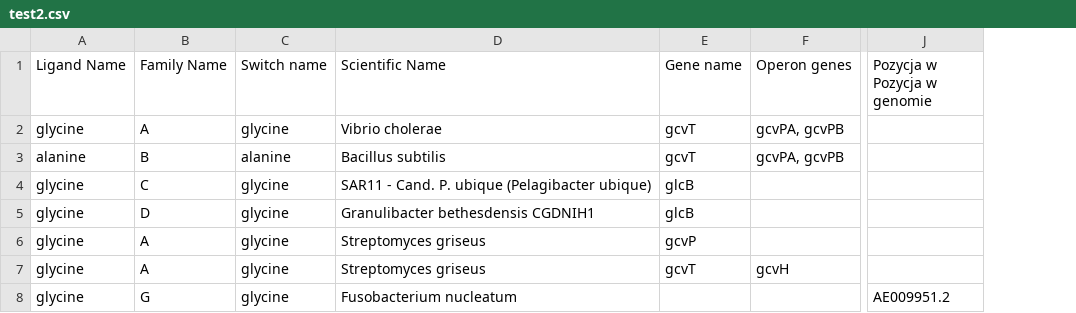
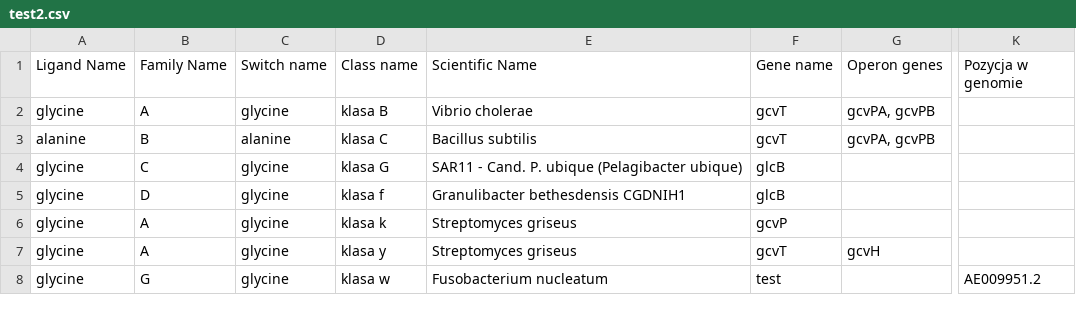
Before and after one commit to NeonTheBlackstar/RiboDatabase, a CSV file: riboswitches_app/test2.csv, drawn as a sheet; only a part is shown, gaps mark what is left out; addresses are those after the commit; the diff names each change by its address in the sheet, - before the commit and + after, or states it on an @@ line.

```diff
--- a/riboswitches_app/test2.csv
+++ b/riboswitches_app/test2.csv
+column D (Class name), rows 2-8: klasa B | klasa C | klasa G | klasa f | klasa k | klasa y | klasa w
-K1: Pozycja w Pozycja w genomie
+K1: Pozycja w genomie
-F8 (Gene name): (empty)
+F8 (Gene name): test
```
Also changed, not shown: 7 other files.
